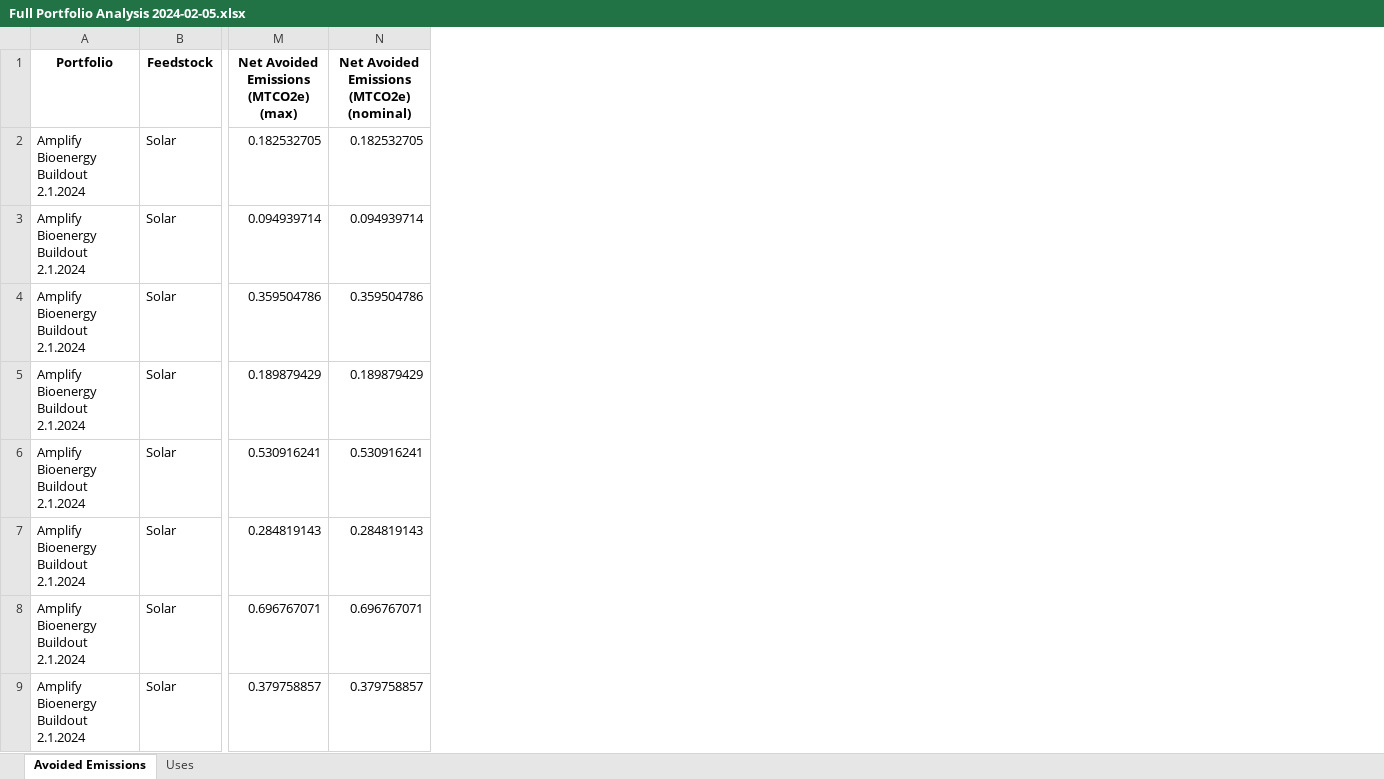
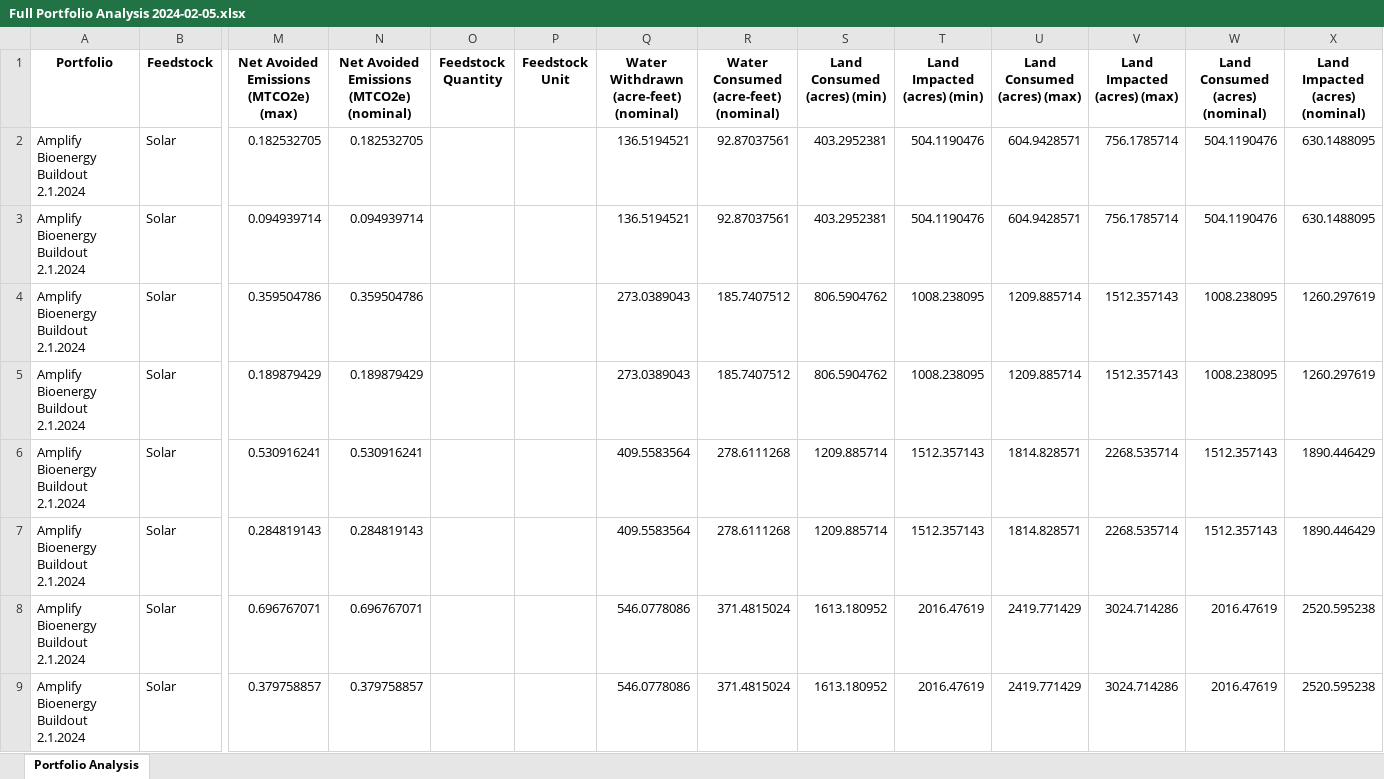
Before and after one commit to jarojasag/SJV, an Excel workbook: output/Full Portfolio Analysis 2024-02-05.xlsx, sheet Portfolio Analysis, drawn as a sheet; only a part is shown, gaps mark what is left out; values as stored, in another font and other column widths than the file's, no borders; the diff names each change by its address in the sheet, - before the commit and + after, or states it on an @@ line.

Commit message:
Single sheet output

```diff
--- a/output/Full Portfolio Analysis 2024-02-05.xlsx (sheet Portfolio Analysis)
+++ b/output/Full Portfolio Analysis 2024-02-05.xlsx (sheet Portfolio Analysis)
-sheet tab: Avoided Emissions
+sheet tab: Portfolio Analysis
-sheet tab: Uses
+column O (Feedstock Quantity), empty
+column P (Feedstock Unit), empty
+column Q, rows 1-9: Water Withdrawn (acre-feet) (nominal) | 136.5194521 | 136.5194521 | 273.0389043 | 273.0389043 | 409.5583564 | 409.5583564 | 546.0778086 | 546.0778086
+column R, rows 1-9: Water Consumed (acre-feet) (nominal) | 92.87037561 | 92.87037561 | 185.7407512 | 185.7407512 | 278.6111268 | 278.6111268 | 371.4815024 | 371.4815024
+column S (Land Consumed (acres) (min)), rows 2-9: 403.2952381 | 403.2952381 | 806.5904762 | 806.5904762 | 1209.885714 | 1209.885714 | 1613.180952 | 1613.180952
+column T (Land Impacted (acres) (min)), rows 2-9: 504.1190476 | 504.1190476 | 1008.238095 | 1008.238095 | 1512.357143 | 1512.357143 | 2016.47619 | 2016.47619
+column U (Land Consumed (acres) (max)), rows 2-9: 604.9428571 | 604.9428571 | 1209.885714 | 1209.885714 | 1814.828571 | 1814.828571 | 2419.771429 | 2419.771429
+column V (Land Impacted (acres) (max)), rows 2-9: 756.1785714 | 756.1785714 | 1512.357143 | 1512.357143 | 2268.535714 | 2268.535714 | 3024.714286 | 3024.714286
+column W (Land Consumed (acres) (nominal)), rows 2-9: 504.1190476 | 504.1190476 | 1008.238095 | 1008.238095 | 1512.357143 | 1512.357143 | 2016.47619 | 2016.47619
+column X (Land Impacted (acres) (nominal)), rows 2-9: 630.1488095 | 630.1488095 | 1260.297619 | 1260.297619 | 1890.446429 | 1890.446429 | 2520.595238 | 2520.595238
```
Also changed, not shown: 2 other files.
